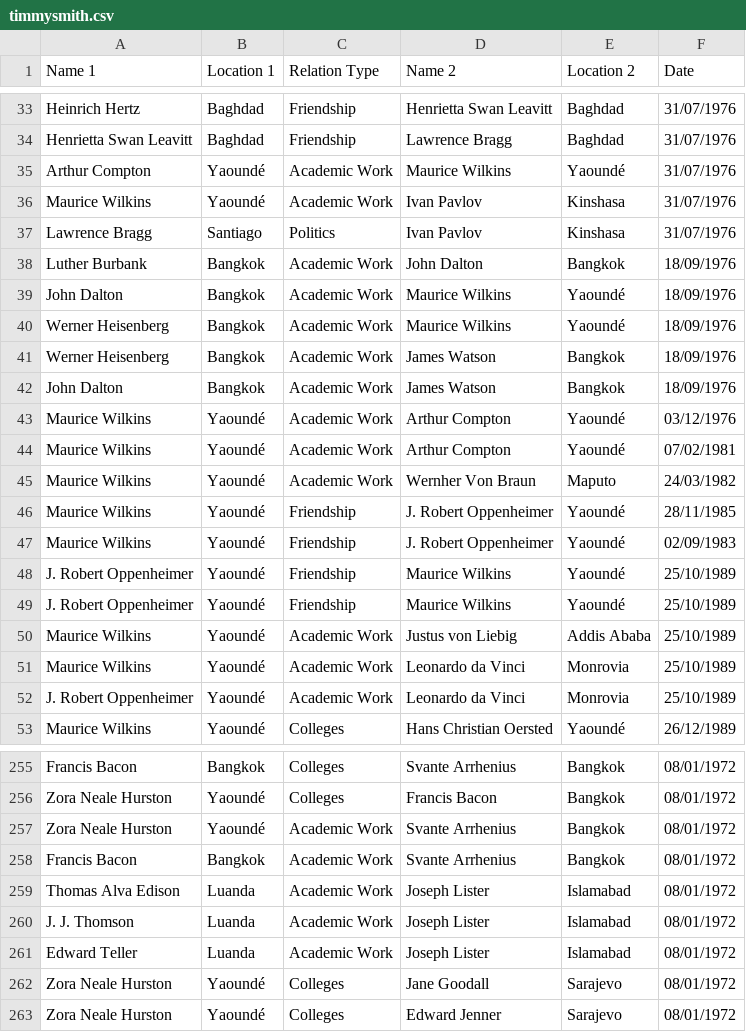
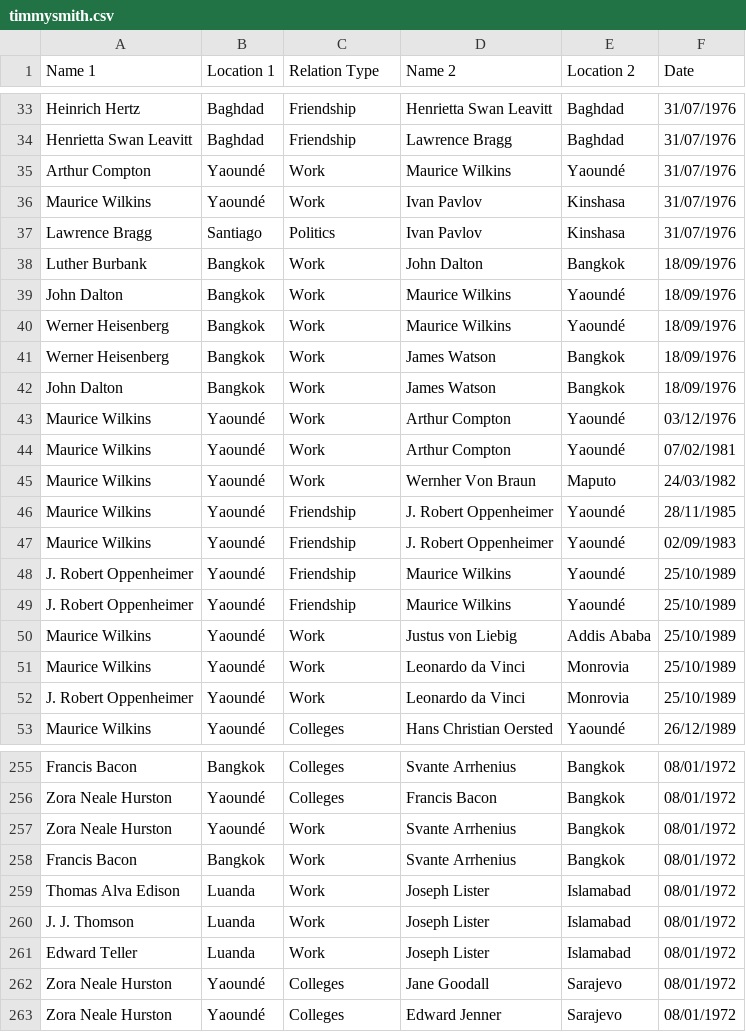
Before and after one commit to networkcube/vistorian, a CSV file: web/demodata/timmysmith.csv, drawn as a sheet; only a part is shown, gaps mark what is left out; the diff covers the shown part only.

```diff
--- a/web/demodata/timmysmith.csv
+++ b/web/demodata/timmysmith.csv
@@ -34,13 +34,13 @@ Heinrich Hertz,Baghdad,Friendship,Henrietta Swan Leavitt,Baghdad,31/07/1976
 Henrietta Swan Leavitt,Baghdad,Friendship,Lawrence Bragg,Baghdad,31/07/1976
-Arthur Compton,Yaoundé,Academic Work,Maurice Wilkins,Yaoundé,31/07/1976
-Maurice Wilkins,Yaoundé,Academic Work,Ivan Pavlov,Kinshasa,31/07/1976
+Arthur Compton,Yaoundé,Work,Maurice Wilkins,Yaoundé,31/07/1976
+Maurice Wilkins,Yaoundé,Work,Ivan Pavlov,Kinshasa,31/07/1976
 Lawrence Bragg,Santiago,Politics,Ivan Pavlov,Kinshasa,31/07/1976
-Luther Burbank,Bangkok,Academic Work,John Dalton,Bangkok,18/09/1976
-John Dalton,Bangkok,Academic Work,Maurice Wilkins,Yaoundé,18/09/1976
-Werner Heisenberg,Bangkok,Academic Work,Maurice Wilkins,Yaoundé,18/09/1976
-Werner Heisenberg,Bangkok,Academic Work,James Watson,Bangkok,18/09/1976
-John Dalton,Bangkok,Academic Work,James Watson,Bangkok,18/09/1976
-Maurice Wilkins,Yaoundé,Academic Work,Arthur Compton,Yaoundé,03/12/1976
-Maurice Wilkins,Yaoundé,Academic Work,Arthur Compton,Yaoundé,07/02/1981
-Maurice Wilkins,Yaoundé,Academic Work,Wernher Von Braun,Maputo,24/03/1982
+Luther Burbank,Bangkok,Work,John Dalton,Bangkok,18/09/1976
+John Dalton,Bangkok,Work,Maurice Wilkins,Yaoundé,18/09/1976
+Werner Heisenberg,Bangkok,Work,Maurice Wilkins,Yaoundé,18/09/1976
+Werner Heisenberg,Bangkok,Work,James Watson,Bangkok,18/09/1976
+John Dalton,Bangkok,Work,James Watson,Bangkok,18/09/1976
+Maurice Wilkins,Yaoundé,Work,Arthur Compton,Yaoundé,03/12/1976
+Maurice Wilkins,Yaoundé,Work,Arthur Compton,Yaoundé,07/02/1981
+Maurice Wilkins,Yaoundé,Work,Wernher Von Braun,Maputo,24/03/1982
 Maurice Wilkins,Yaoundé,Friendship,J. Robert Oppenheimer,Yaoundé,28/11/1985
@@ -49,5 +49,5 @@ J. Robert Oppenheimer,Yaoundé,Friendship,Maurice Wilkins,Yaoundé,25/10/1989
 J. Robert Oppenheimer,Yaoundé,Friendship,Maurice Wilkins,Yaoundé,25/10/1989
-Maurice Wilkins,Yaoundé,Academic Work,Justus von Liebig,Addis Ababa,25/10/1989
-Maurice Wilkins,Yaoundé,Academic Work,Leonardo da Vinci,Monrovia,25/10/1989
-J. Robert Oppenheimer,Yaoundé,Academic Work,Leonardo da Vinci,Monrovia,25/10/1989
+Maurice Wilkins,Yaoundé,Work,Justus von Liebig,Addis Ababa,25/10/1989
+Maurice Wilkins,Yaoundé,Work,Leonardo da Vinci,Monrovia,25/10/1989
+J. Robert Oppenheimer,Yaoundé,Work,Leonardo da Vinci,Monrovia,25/10/1989
 Maurice Wilkins,Yaoundé,Colleges,Hans Christian Oersted,Yaoundé,26/12/1989
@@ -256,7 +256,7 @@ Francis Bacon,Bangkok,Colleges,Svante Arrhenius,Bangkok,08/01/1972
 Zora Neale Hurston,Yaoundé,Colleges,Francis Bacon,Bangkok,08/01/1972
-Zora Neale Hurston,Yaoundé,Academic Work,Svante Arrhenius,Bangkok,08/01/1972
-Francis Bacon,Bangkok,Academic Work,Svante Arrhenius,Bangkok,08/01/1972
-Thomas Alva Edison,Luanda,Academic Work,Joseph Lister,Islamabad,08/01/1972
-J. J. Thomson,Luanda,Academic Work,Joseph Lister,Islamabad,08/01/1972
-Edward Teller,Luanda,Academic Work,Joseph Lister,Islamabad,08/01/1972
+Zora Neale Hurston,Yaoundé,Work,Svante Arrhenius,Bangkok,08/01/1972
+Francis Bacon,Bangkok,Work,Svante Arrhenius,Bangkok,08/01/1972
+Thomas Alva Edison,Luanda,Work,Joseph Lister,Islamabad,08/01/1972
+J. J. Thomson,Luanda,Work,Joseph Lister,Islamabad,08/01/1972
+Edward Teller,Luanda,Work,Joseph Lister,Islamabad,08/01/1972
 Zora Neale Hurston,Yaoundé,Colleges,Jane Goodall,Sarajevo,08/01/1972
```
Also changed, not shown: 80 edited cells elsewhere in this file, 4 other files.
